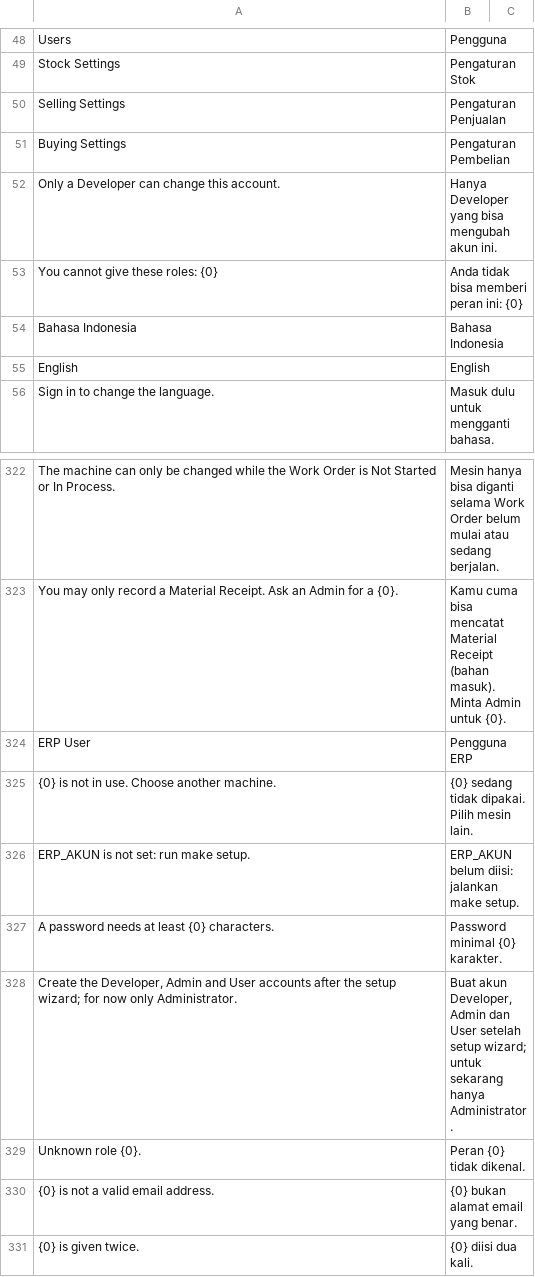
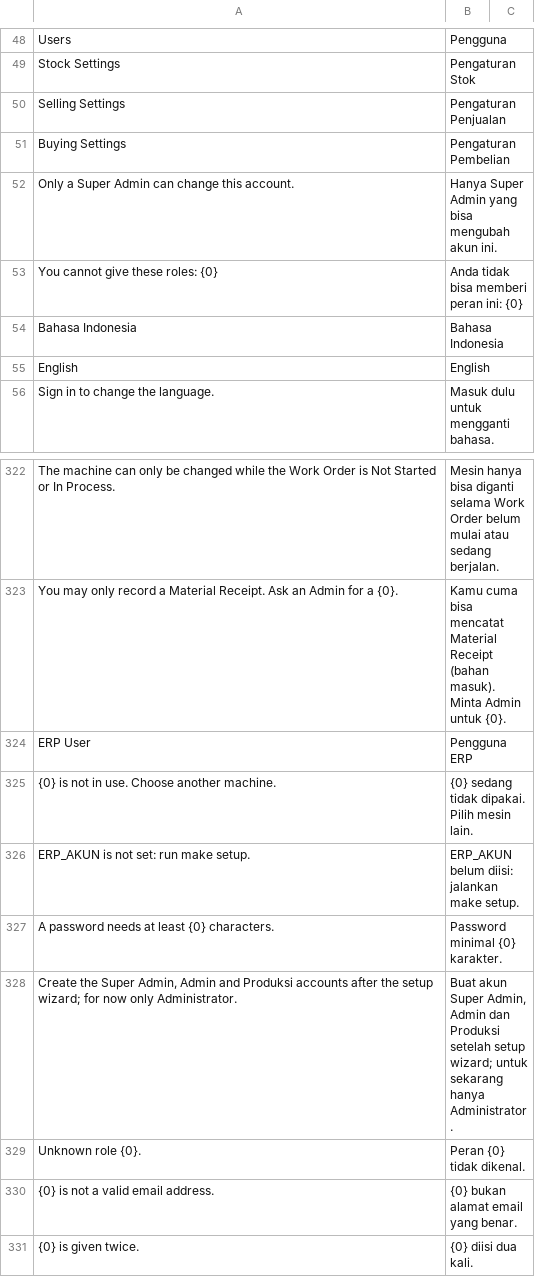
Before and after one commit to delta-anugrah/erp-internal, a CSV file: erp_internal/translations/id.csv, drawn as a sheet; only a part is shown, gaps mark what is left out.

Commit message:
feat(tampilan): profiles Super Admin, Admin, Produksi (renamed from Developer, User)

```diff
--- a/erp_internal/translations/id.csv
+++ b/erp_internal/translations/id.csv
@@ -51,3 +51,3 @@ Selling Settings,Pengaturan Penjualan
 Buying Settings,Pengaturan Pembelian
-Only a Developer can change this account.,Hanya Developer yang bisa mengubah akun ini.
+Only a Super Admin can change this account.,Hanya Super Admin yang bisa mengubah akun ini.
 You cannot give these roles: {0},Anda tidak bisa memberi peran ini: {0}
@@ -327,3 +327,3 @@ ERP_AKUN is not set: run make setup.,ERP_AKUN belum diisi: jalankan make setup.
 A password needs at least {0} characters.,Password minimal {0} karakter.
-"Create the Developer, Admin and User accounts after the setup wizard; for now only Administrator.","Buat akun Developer, Admin dan User setelah setup wizard; untuk sekarang hanya Administrator."
+"Create the Super Admin, Admin and Produksi accounts after the setup wizard; for now only Administrator.","Buat akun Super Admin, Admin dan Produksi setelah setup wizard; untuk sekarang hanya Administrator."
 Unknown role {0}.,Peran {0} tidak dikenal.
```
Also changed, not shown: 34 other files.
